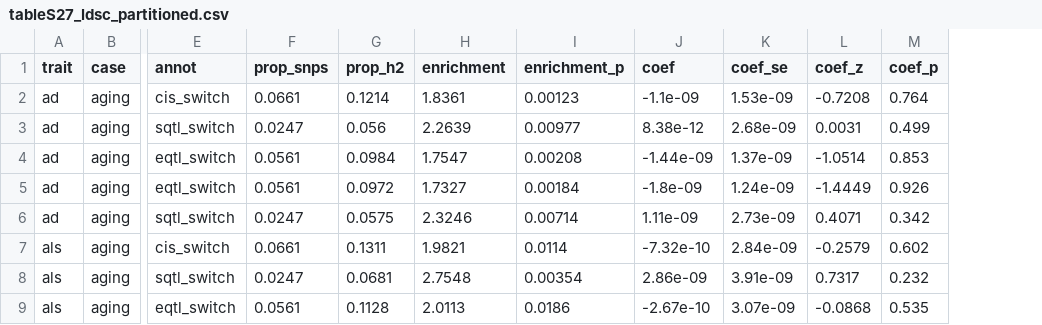
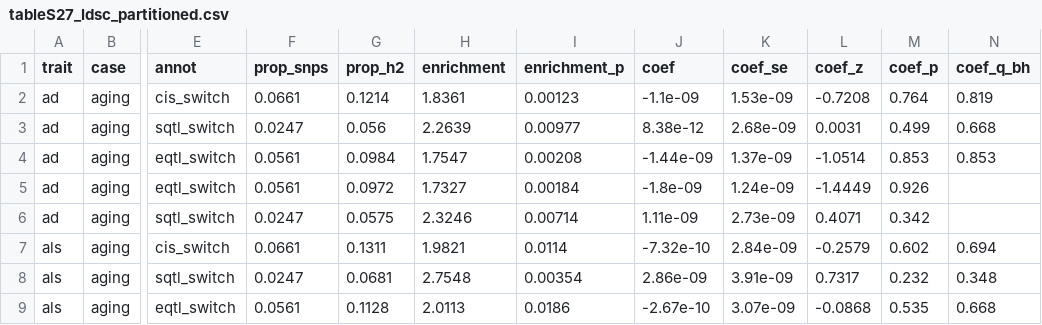
Before and after one commit to heart-gen/isograph-brain-aging-benchmarking, a CSV file: manuscript/_m/supp_tables/tableS27_ldsc_partitioned.csv, drawn as a sheet; only a part is shown, gaps mark what is left out; the diff names each change by its address in the sheet, - before the commit and + after, or states it on an @@ line.

Commit message:
Correct S-LDSC coefficient tests by BH across the 15 single-annotation models
tableS27 gains coef_q_bh over the aging switch layer's 5 traits x
cis/sQTL/eQTL single-annotation models; joint and SCZD-module rows stay
descriptive. Fig 5e stars now show the q (PD sQTL and eQTL q = 0.023;
SCZ cis and eQTL q = 0.0097).

```diff
--- a/manuscript/_m/supp_tables/tableS27_ldsc_partitioned.csv
+++ b/manuscript/_m/supp_tables/tableS27_ldsc_partitioned.csv
+column N (coef_q_bh), rows 2-9: 0.819 | 0.668 | 0.853 |  |  | 0.694 | 0.348 | 0.668
```
Also changed, not shown: 4 other files.
